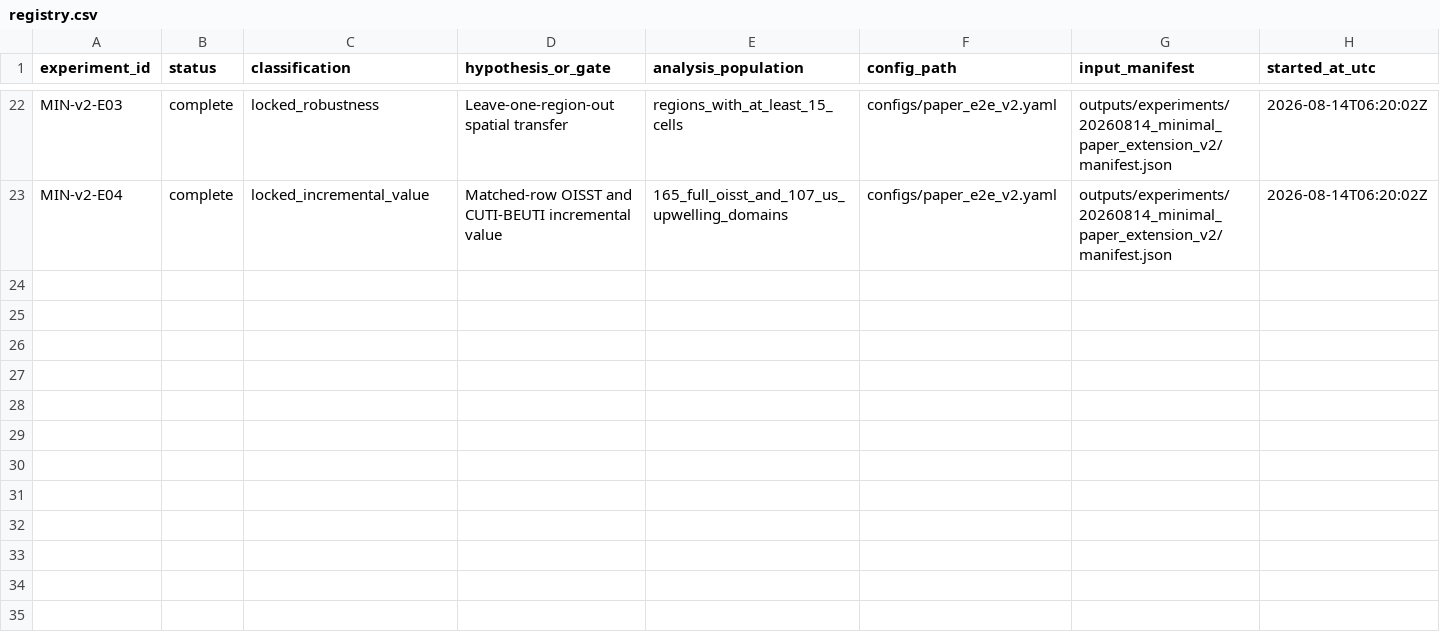
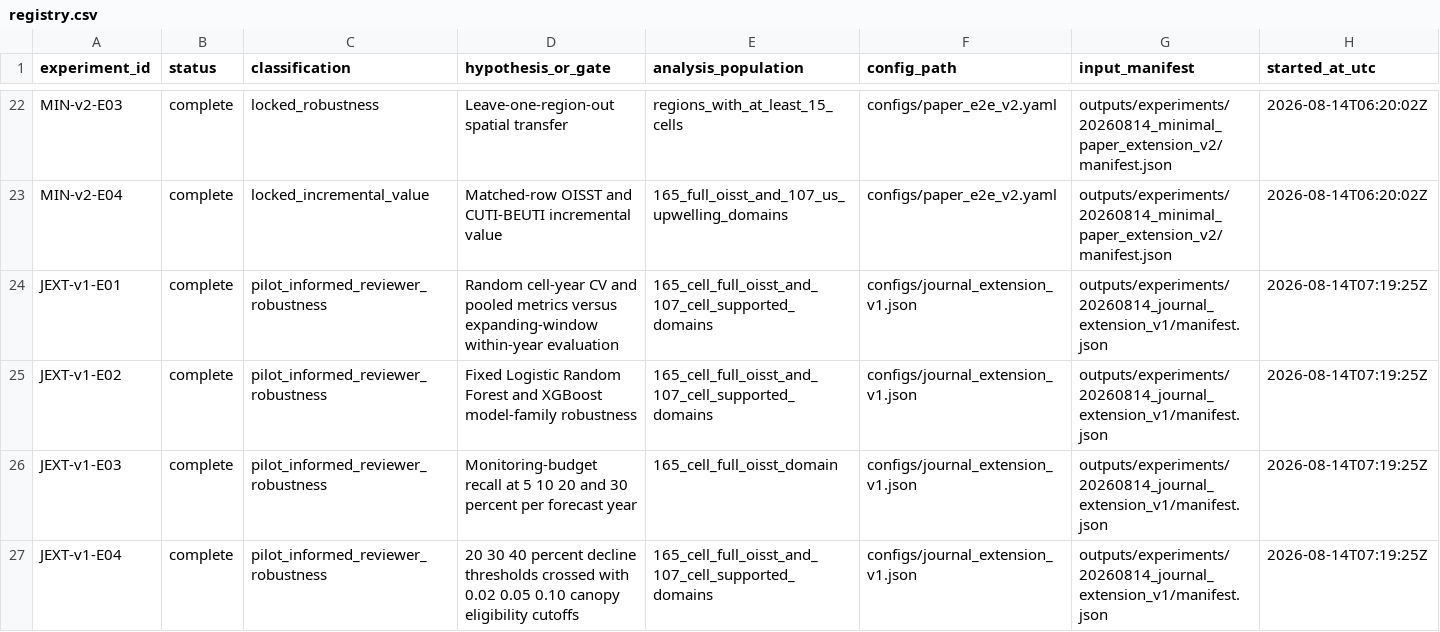
Before and after one commit to gimmiso/kelp-decline-early-warning, a CSV file: experiments/registry.csv, drawn as a sheet; only a part is shown, gaps mark what is left out; rows hold the shown columns only; the diff names each change by its address in the sheet, - before the commit and + after, or states it on an @@ line.

Commit message:
Run journal-level robustness experiments

```diff
--- a/experiments/registry.csv
+++ b/experiments/registry.csv
+row 24: JEXT-v1-E01 | complete | pilot_informed_reviewer_robustness | Random cell-year CV and pooled metrics versus expanding-window within-year evaluation | 165_cell_full_oisst_and_107_cell_supported_domains | configs/journal_extension_v1.json | outputs/experiments/20260814_journal_extension_v1/manifest.json | 2026-08-14T07:19:25Z
+row 25: JEXT-v1-E02 | complete | pilot_informed_reviewer_robustness | Fixed Logistic Random Forest and XGBoost model-family robustness | 165_cell_full_oisst_and_107_cell_supported_domains | configs/journal_extension_v1.json | outputs/experiments/20260814_journal_extension_v1/manifest.json | 2026-08-14T07:19:25Z
+row 26: JEXT-v1-E03 | complete | pilot_informed_reviewer_robustness | Monitoring-budget recall at 5 10 20 and 30 percent per forecast year | 165_cell_full_oisst_domain | configs/journal_extension_v1.json | outputs/experiments/20260814_journal_extension_v1/manifest.json | 2026-08-14T07:19:25Z
+row 27: JEXT-v1-E04 | complete | pilot_informed_reviewer_robustness | 20 30 40 percent decline thresholds crossed with 0.02 0.05 0.10 canopy eligibility cutoffs | 165_cell_full_oisst_and_107_cell_supported_domains | configs/journal_extension_v1.json | outputs/experiments/20260814_journal_extension_v1/manifest.json | 2026-08-14T07:19:25Z
```
Also changed, not shown: 34 other files.
